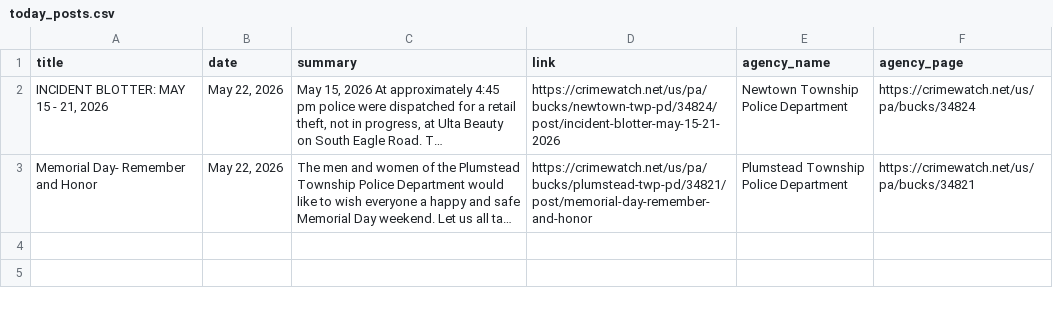
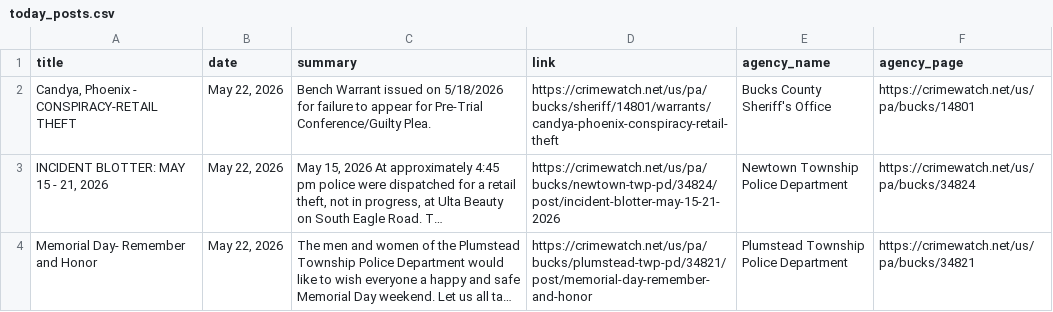
Before and after one commit to CUlleryUSATRepos/BucksCrimeWatchRepo, a CSV file: scripts/data/today_posts.csv, drawn as a sheet; long unchanged cells end in …; the diff names each change by its address in the sheet, - before the commit and + after, or states it on an @@ line.

Commit message:
Auto update CrimeWatch dashboard

```diff
--- a/scripts/data/today_posts.csv
+++ b/scripts/data/today_posts.csv
+row 2: Candya, Phoenix - CONSPIRACY-RETAIL THEFT | May 22, 2026 | Bench Warrant issued on 5/18/2026 for failure to appear for Pre-Trial Conference/Guilty Plea. | https://crimewatch.net/us/pa/bucks/sheriff/14801/warrants/candya-phoenix-conspiracy-retail-theft | Bucks County Sheriff's Office | https://crimewatch.net/us/pa/bucks/14801
```
Also changed, not shown: 1 other file.
